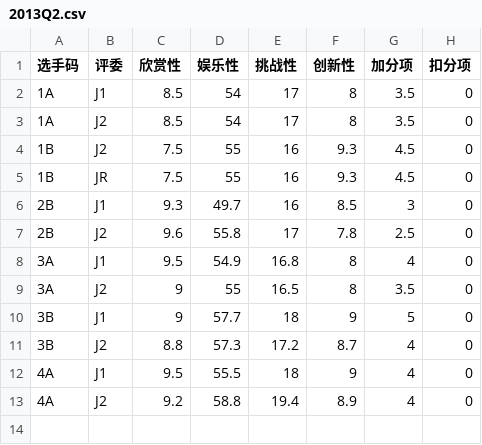
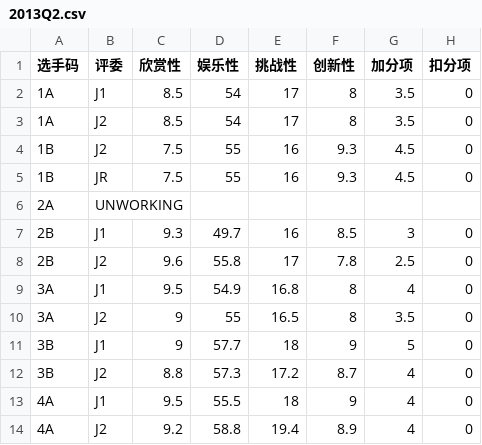
Before and after one commit to MarioForeverCommunity/MWCup-Site, a CSV file: public/data/scores/2013Q2.csv, drawn as a sheet.

```diff
--- a/public/data/scores/2013Q2.csv
+++ b/public/data/scores/2013Q2.csv
@@ -5,2 +5,3 @@
 1B,JR,7.5,55,16,9.3,4.5,0
+2A,UNWORKING,,,,,,
 2B,J1,9.3,49.7,16,8.5,3,0
```
Also changed, not shown: 4 other files.
